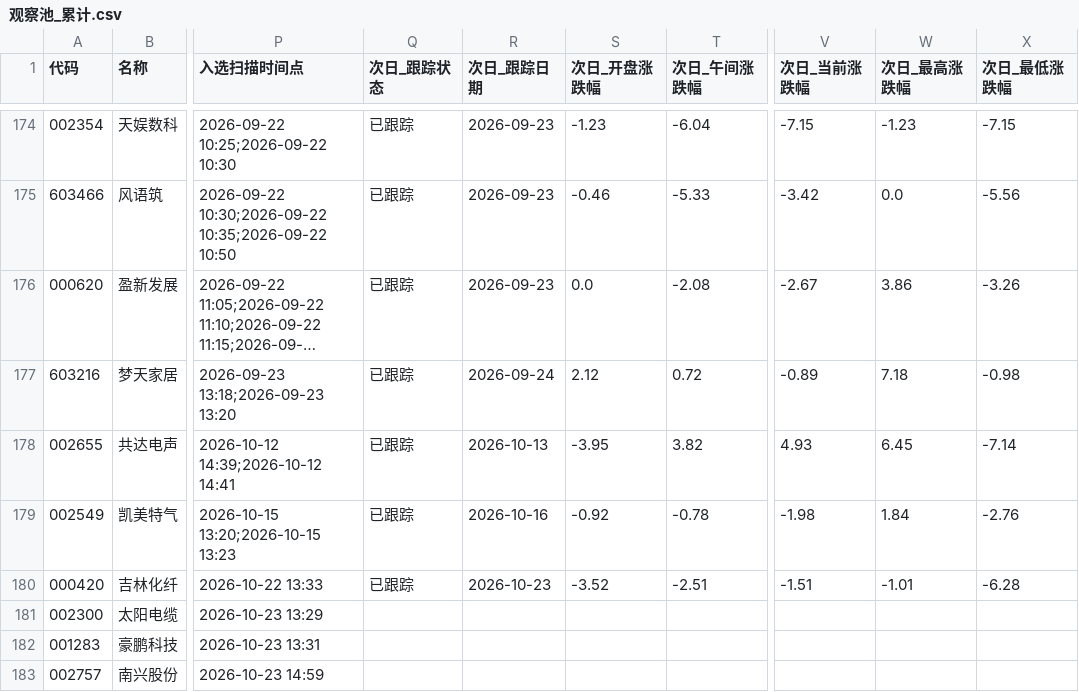
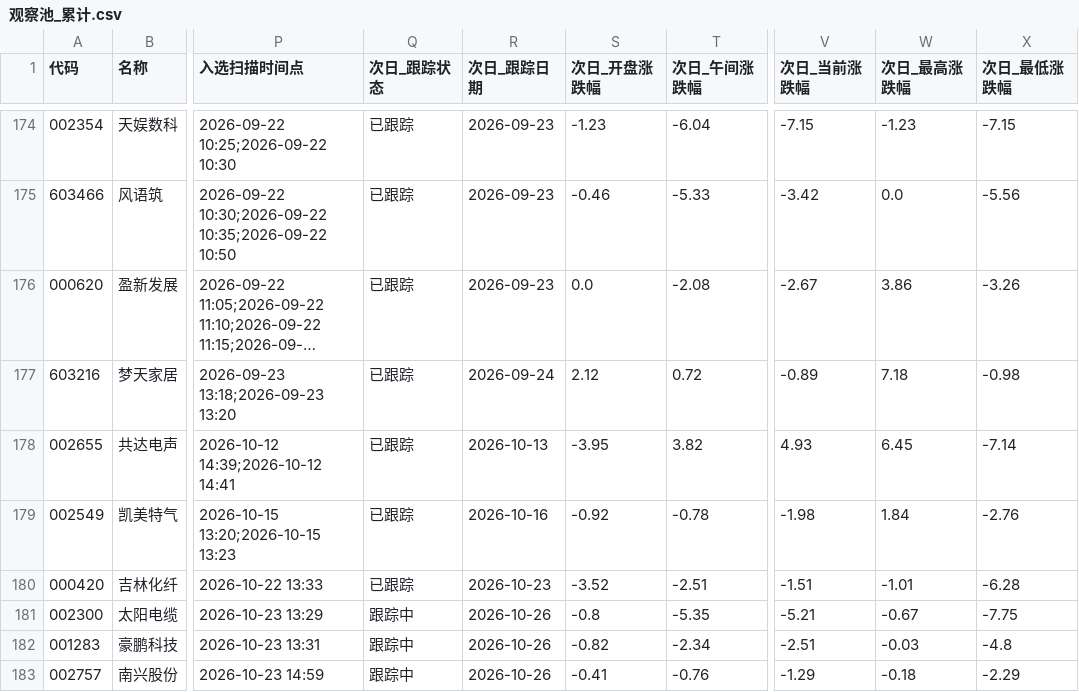
Before and after one commit to xps520/mx-stocks-monitor, a CSV file: mx_stocks_screener/观察池_累计.csv, drawn as a sheet; only a part is shown, gaps mark what is left out; long unchanged cells end in …; the diff names each change by its address in the sheet, - before the commit and + after, or states it on an @@ line.

```diff
--- a/mx_stocks_screener/观察池_累计.csv
+++ b/mx_stocks_screener/观察池_累计.csv
-Q181:Q183 (次日_跟踪状态): (empty)
+Q181:Q183 (次日_跟踪状态): 跟踪中
-R181:R183 (次日_跟踪日期): (empty)
+R181:R183 (次日_跟踪日期): 2026-10-26
-S181 (次日_开盘涨跌幅): (empty)
+S181 (次日_开盘涨跌幅): -0.8
-T181 (次日_午间涨跌幅): (empty)
+T181 (次日_午间涨跌幅): -5.35
-V181 (次日_当前涨跌幅): (empty)
+V181 (次日_当前涨跌幅): -5.21
-W181 (次日_最高涨跌幅): (empty)
+W181 (次日_最高涨跌幅): -0.67
-X181 (次日_最低涨跌幅): (empty)
+X181 (次日_最低涨跌幅): -7.75
-S182 (次日_开盘涨跌幅): (empty)
+S182 (次日_开盘涨跌幅): -0.82
-T182 (次日_午间涨跌幅): (empty)
+T182 (次日_午间涨跌幅): -2.34
-V182 (次日_当前涨跌幅): (empty)
+V182 (次日_当前涨跌幅): -2.51
-W182 (次日_最高涨跌幅): (empty)
+W182 (次日_最高涨跌幅): -0.03
-X182 (次日_最低涨跌幅): (empty)
+X182 (次日_最低涨跌幅): -4.8
-S183 (次日_开盘涨跌幅): (empty)
+S183 (次日_开盘涨跌幅): -0.41
-T183 (次日_午间涨跌幅): (empty)
+T183 (次日_午间涨跌幅): -0.76
-V183 (次日_当前涨跌幅): (empty)
+V183 (次日_当前涨跌幅): -1.29
-W183 (次日_最高涨跌幅): (empty)
+W183 (次日_最高涨跌幅): -0.18
-X183 (次日_最低涨跌幅): (empty)
+X183 (次日_最低涨跌幅): -2.29
```
Also changed, not shown: 1 other file.
